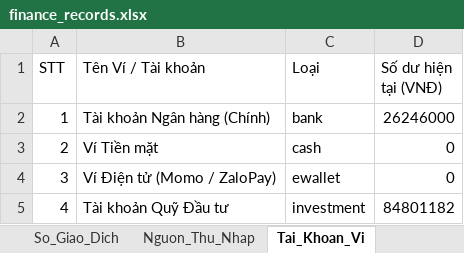
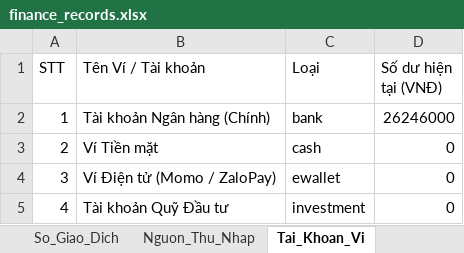
Before and after one commit to Noophuthinh/qltc-noo, an Excel workbook: data/finance_records.xlsx, sheet Tai_Khoan_Vi, drawn as a sheet; values as stored, in another font and other column widths than the file's, no borders; the diff names each change by its address in the sheet, - before the commit and + after, or states it on an @@ line.

```diff
--- a/data/finance_records.xlsx (sheet Tai_Khoan_Vi)
+++ b/data/finance_records.xlsx (sheet Tai_Khoan_Vi)
-D5 (Số dư hiện tại (VNĐ)): 84801182
+D5 (Số dư hiện tại (VNĐ)): 0
```
Also changed, not shown: sheet So_Giao_Dich, 2 other files.
